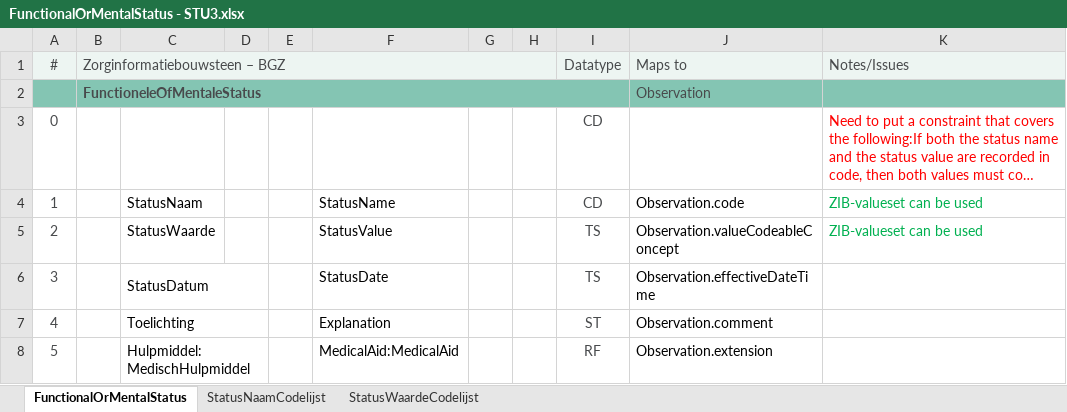
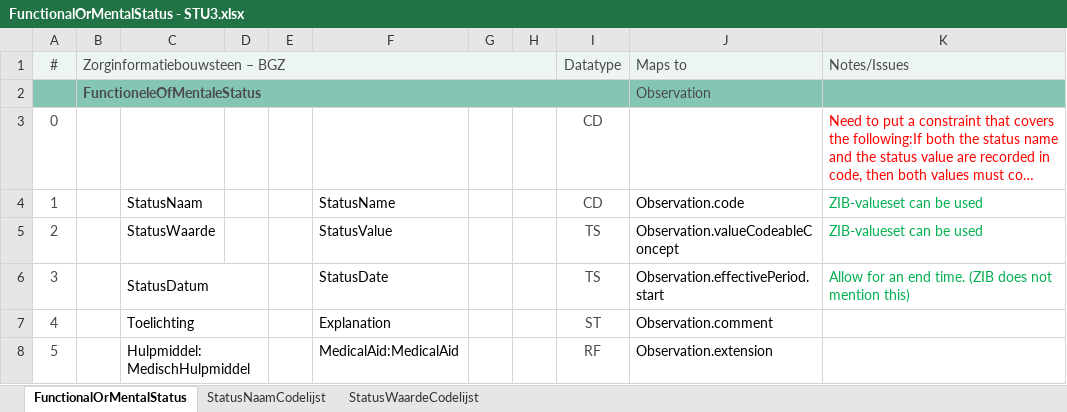
Before and after one commit to Nictiz/Nictiz-STU3, an Excel workbook: Mappings/FunctionalOrMentalStatus - STU3.xlsx, sheet FunctionalOrMentalStatus, drawn as a sheet; long unchanged cells end in …; values as stored, in another font and other column widths than the file's, no borders; the diff names each change by its address in the sheet, - before the commit and + after, or states it on an @@ line.

Commit message:
Minor adjustments to mappings Added BurgelijkeStaat mapping

```diff
--- a/Mappings/FunctionalOrMentalStatus - STU3.xlsx (sheet FunctionalOrMentalStatus)
+++ b/Mappings/FunctionalOrMentalStatus - STU3.xlsx (sheet FunctionalOrMentalStatus)
-J6: Observation.effectiveDateTime
+J6: Observation.effectivePeriod.start
-K6: (empty)
+K6: Allow for an end time. (ZIB does not mention this)
```
Also changed, not shown: Mappings/PlannedCareActivity - STU3.xlsx, 1 other file.
